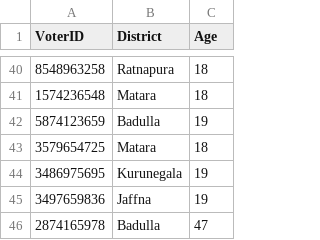
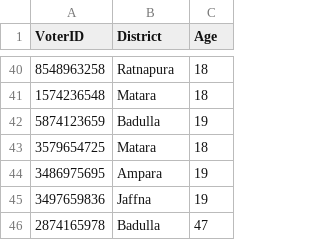
Before and after one commit to methasha20250805/VoterManagementSystem, a CSV file: voter.csv, drawn as a sheet; only a part is shown, gaps mark what is left out.

Commit message:
testing the system

```diff
--- a/voter.csv
+++ b/voter.csv
@@ -43,3 +43,3 @@ VoterID,District,Age
 3579654725,Matara,18
-3486975695,Kurunegala,19
+3486975695,Ampara,19
 3497659836,Jaffna,19
```
